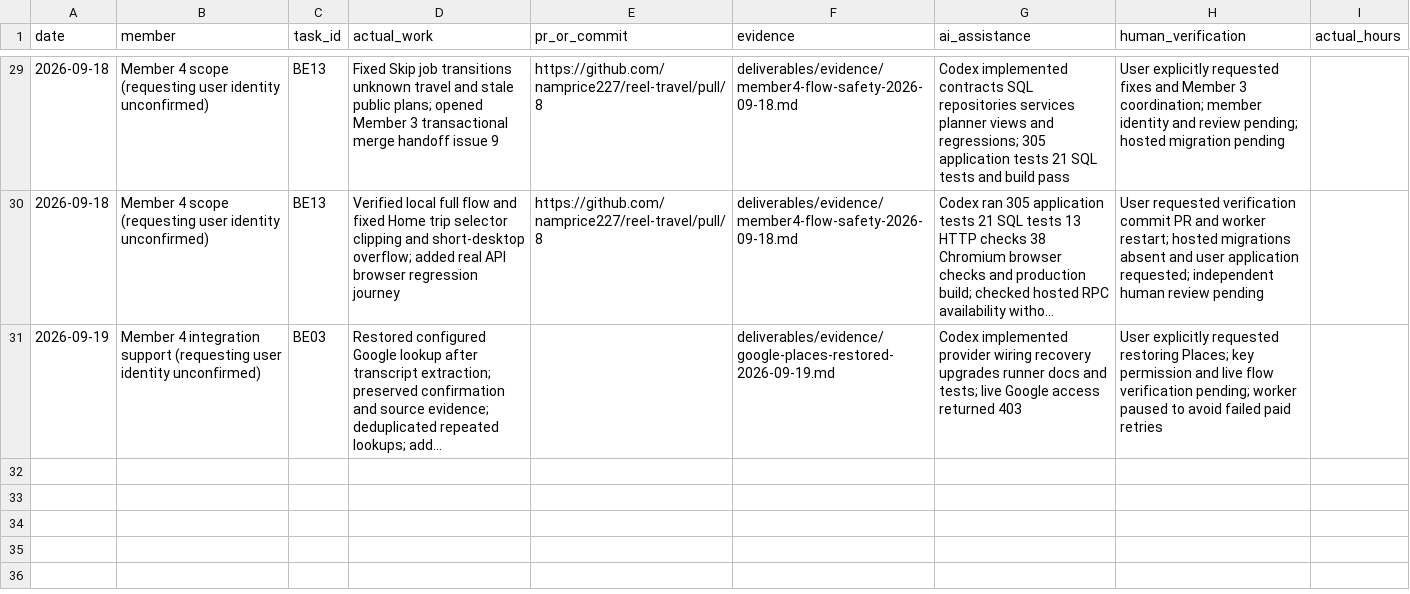
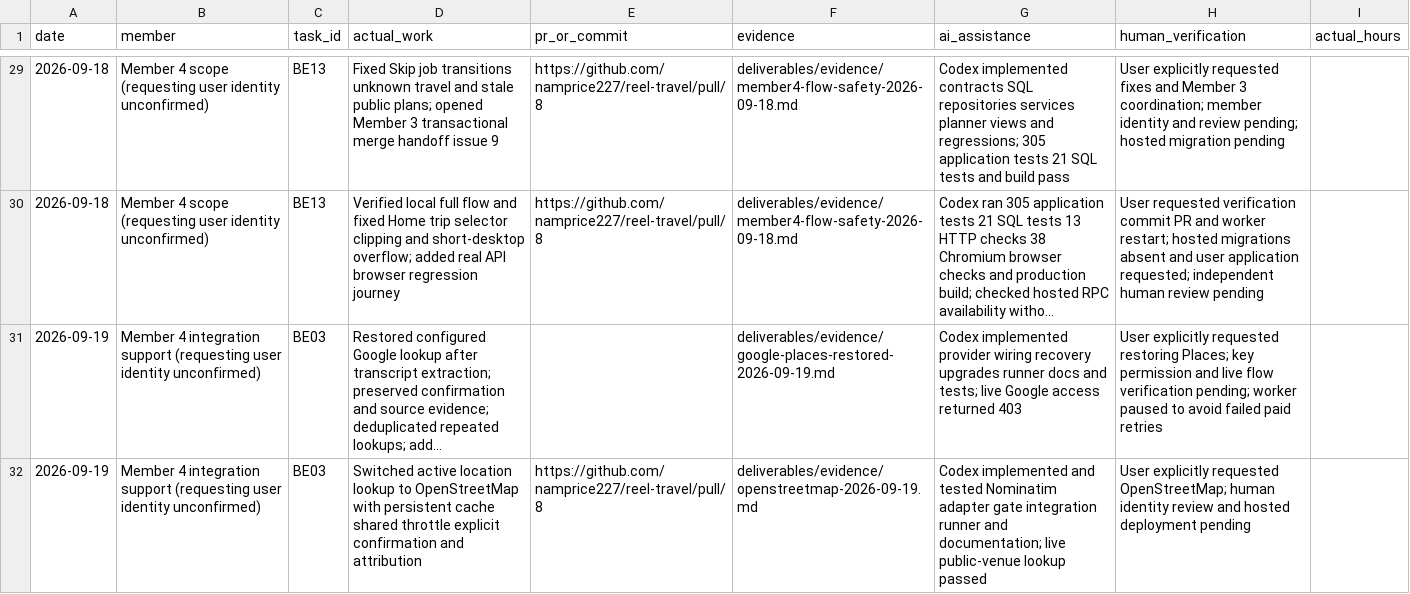
Before and after one commit to namprice227/reel-travel, a CSV file: planning/contributions.csv, drawn as a sheet; only a part is shown, gaps mark what is left out; long unchanged cells end in …; the diff names each change by its address in the sheet, - before the commit and + after, or states it on an @@ line.

Commit message:
feat: use OpenStreetMap for location search

```diff
--- a/planning/contributions.csv
+++ b/planning/contributions.csv
+row 32: 2026-09-19 | Member 4 integration support (requesting user identity unconfirmed) | BE03 | Switched active location lookup to OpenStreetMap with persistent cache shared throttle explicit confirmation and attribution | https://github.com/namprice227/reel-travel/pull/8 | deliverables/evidence/openstreetmap-2026-09-19.md | Codex implemented and tested Nominatim adapter gate integration runner and documentation; live public-venue lookup passed | User explicitly requested OpenStreetMap; human identity review and hosted deployment pending
```
Also changed, not shown: planning/tasks.csv, 26 other files.
